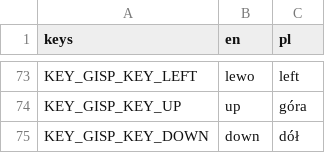
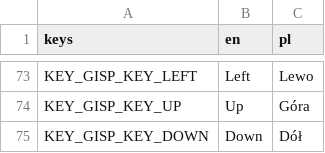
Before and after one commit to Mateusz-Dera/Gims, a CSV file: translations.csv, drawn as a sheet; only a part is shown, gaps mark what is left out; the diff covers the shown part only; the diff names each change by its address in the sheet, - before the commit and + after, or states it on an @@ line.

```diff
--- a/translations.csv
+++ b/translations.csv
-B73 (en): lewo
+B73 (en): Left
-C73 (pl): left
+C73 (pl): Lewo
-B74 (en): up
+B74 (en): Up
-C74 (pl): góra
+C74 (pl): Góra
-B75 (en): down
+B75 (en): Down
-C75 (pl): dół
+C75 (pl): Dół
```
Also changed, not shown: 95 edited cells elsewhere in this file.
